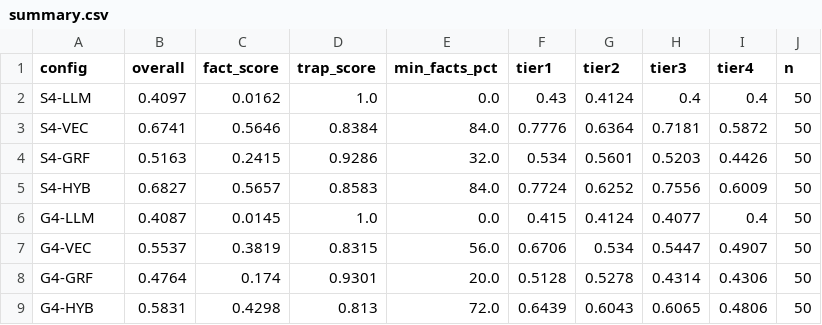
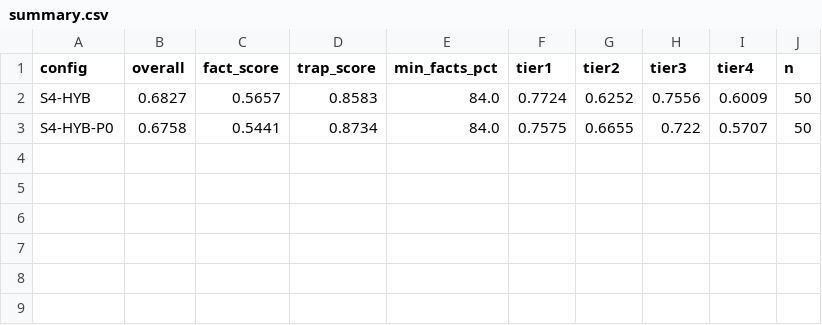
Before and after one commit to JunjieLai/LoreMaster-AI, a CSV file: data/ablation/eval/summary.csv, drawn as a sheet; removed rows and columns are numbered as before the commit, all else as after; the diff names each change by its address in the sheet, - before the commit and + after, or states it on an @@ line.

```diff
--- a/data/ablation/eval/summary.csv
+++ b/data/ablation/eval/summary.csv
-row 2: S4-LLM | 0.4097 | 0.0162 | 1.0 | 0.0 | 0.43 | 0.4124 | 0.4 | 0.4 | 50
-row 3: S4-VEC | 0.6741 | 0.5646 | 0.8384 | 84.0 | 0.7776 | 0.6364 | 0.7181 | 0.5872 | 50
-row 4: S4-GRF | 0.5163 | 0.2415 | 0.9286 | 32.0 | 0.534 | 0.5601 | 0.5203 | 0.4426 | 50
-row 6: G4-LLM | 0.4087 | 0.0145 | 1.0 | 0.0 | 0.415 | 0.4124 | 0.4077 | 0.4 | 50
-row 7: G4-VEC | 0.5537 | 0.3819 | 0.8315 | 56.0 | 0.6706 | 0.534 | 0.5447 | 0.4907 | 50
-row 8: G4-GRF | 0.4764 | 0.174 | 0.9301 | 20.0 | 0.5128 | 0.5278 | 0.4314 | 0.4306 | 50
-row 9: G4-HYB | 0.5831 | 0.4298 | 0.813 | 72.0 | 0.6439 | 0.6043 | 0.6065 | 0.4806 | 50
+row 3: S4-HYB-P0 | 0.6758 | 0.5441 | 0.8734 | 84.0 | 0.7575 | 0.6655 | 0.722 | 0.5707 | 50
```
Also changed, not shown: 35 other files.
